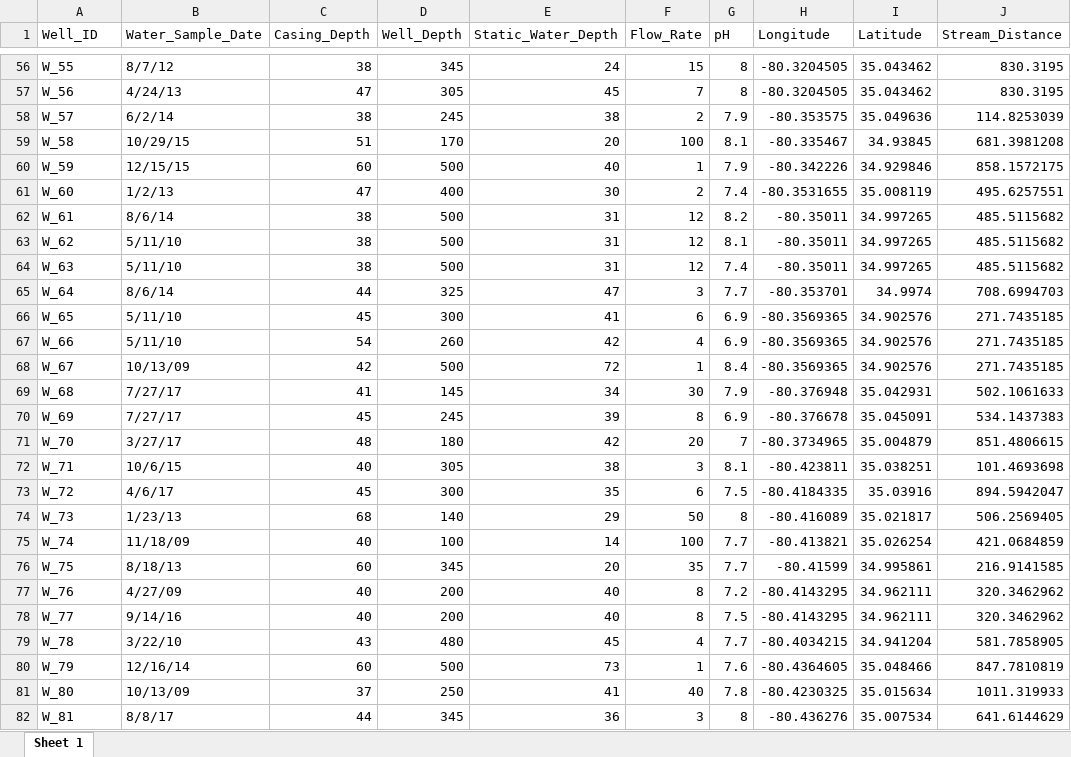
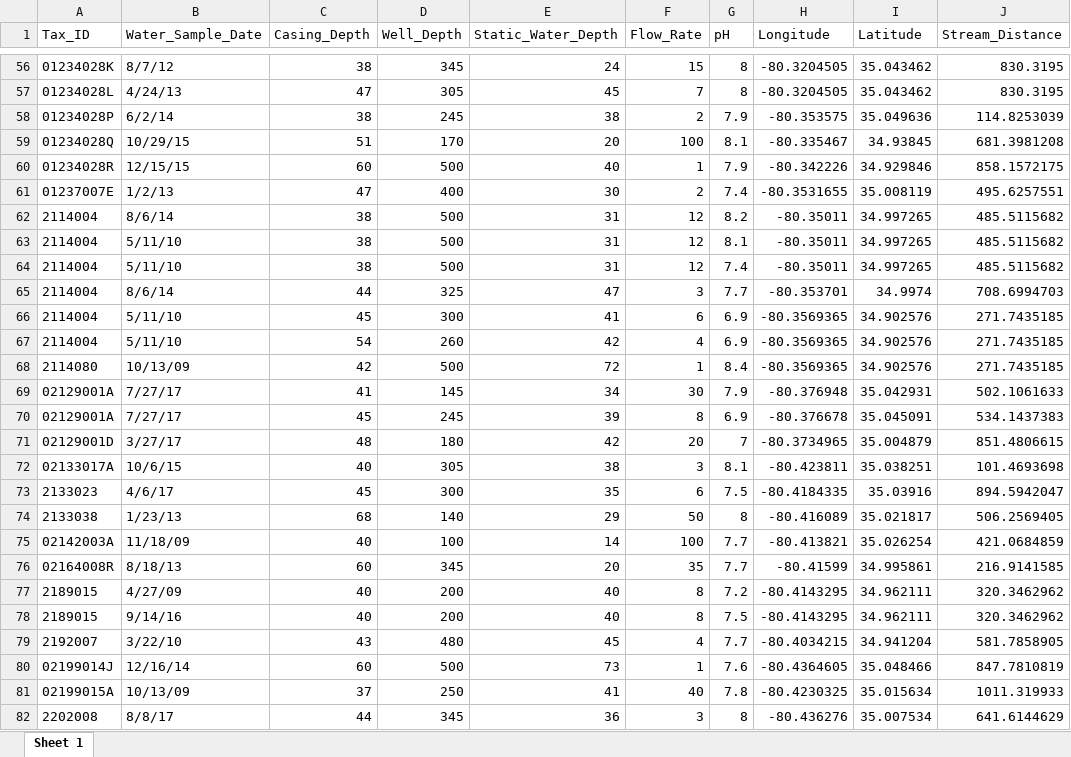
Before and after one commit to UNCSRP/TAME2, an Excel workbook: TestYourKnowledge_Input/Chapter5_TYK_Input/Module5_3_TYKInput.xlsx, sheet Sheet 1, drawn as a sheet; only a part is shown, gaps mark what is left out; values as stored, in another font and other column widths than the file's, no borders; the diff covers the shown part only; the diff names each change by its address in the sheet, - before the commit and + after, or states it on an @@ line.

```diff
--- a/TestYourKnowledge_Input/Chapter5_TYK_Input/Module5_3_TYKInput.xlsx (sheet Sheet 1)
+++ b/TestYourKnowledge_Input/Chapter5_TYK_Input/Module5_3_TYKInput.xlsx (sheet Sheet 1)
-A1: Well_ID
+A1: Tax_ID
-A56 (Tax_ID): W_55
+A56 (Tax_ID): 01234028K
-A57 (Tax_ID): W_56
+A57 (Tax_ID): 01234028L
-A58 (Tax_ID): W_57
+A58 (Tax_ID): 01234028P
-A59 (Tax_ID): W_58
+A59 (Tax_ID): 01234028Q
-A60 (Tax_ID): W_59
+A60 (Tax_ID): 01234028R
-A61 (Tax_ID): W_60
+A61 (Tax_ID): 01237007E
-A62 (Tax_ID): W_61
+A62 (Tax_ID): 2114004
-A63 (Tax_ID): W_62
+A63 (Tax_ID): 2114004
-A64 (Tax_ID): W_63
+A64 (Tax_ID): 2114004
-A65 (Tax_ID): W_64
+A65 (Tax_ID): 2114004
-A66 (Tax_ID): W_65
+A66 (Tax_ID): 2114004
-A67 (Tax_ID): W_66
+A67 (Tax_ID): 2114004
-A68 (Tax_ID): W_67
+A68 (Tax_ID): 2114080
-A69 (Tax_ID): W_68
+A69 (Tax_ID): 02129001A
-A70 (Tax_ID): W_69
+A70 (Tax_ID): 02129001A
-A71 (Tax_ID): W_70
+A71 (Tax_ID): 02129001D
-A72 (Tax_ID): W_71
+A72 (Tax_ID): 02133017A
-A73 (Tax_ID): W_72
+A73 (Tax_ID): 2133023
-A74 (Tax_ID): W_73
+A74 (Tax_ID): 2133038
-A75 (Tax_ID): W_74
+A75 (Tax_ID): 02142003A
-A76 (Tax_ID): W_75
+A76 (Tax_ID): 02164008R
-A77 (Tax_ID): W_76
+A77 (Tax_ID): 2189015
-A78 (Tax_ID): W_77
+A78 (Tax_ID): 2189015
-A79 (Tax_ID): W_78
+A79 (Tax_ID): 2192007
-A80 (Tax_ID): W_79
+A80 (Tax_ID): 02199014J
-A81 (Tax_ID): W_80
+A81 (Tax_ID): 02199015A
-A82 (Tax_ID): W_81
+A82 (Tax_ID): 2202008
```
Also changed, not shown: 686 edited cells elsewhere in this sheet.
